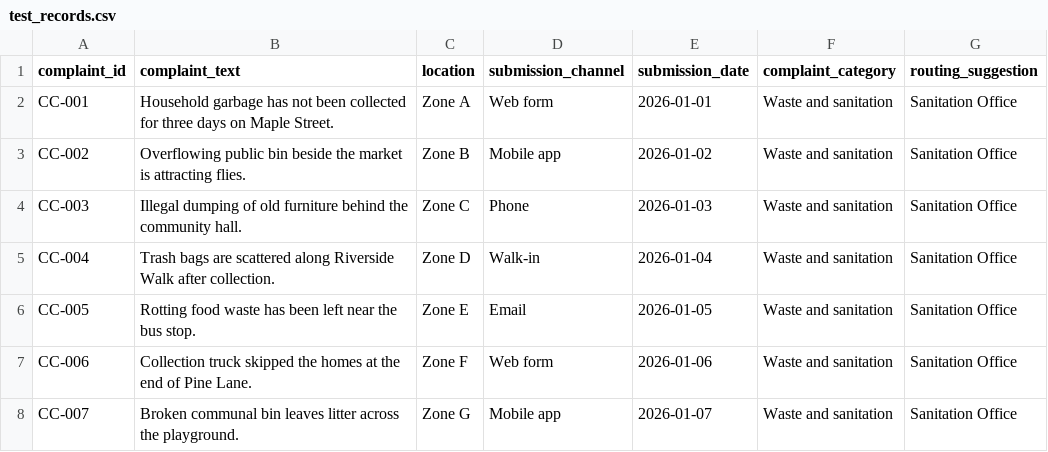
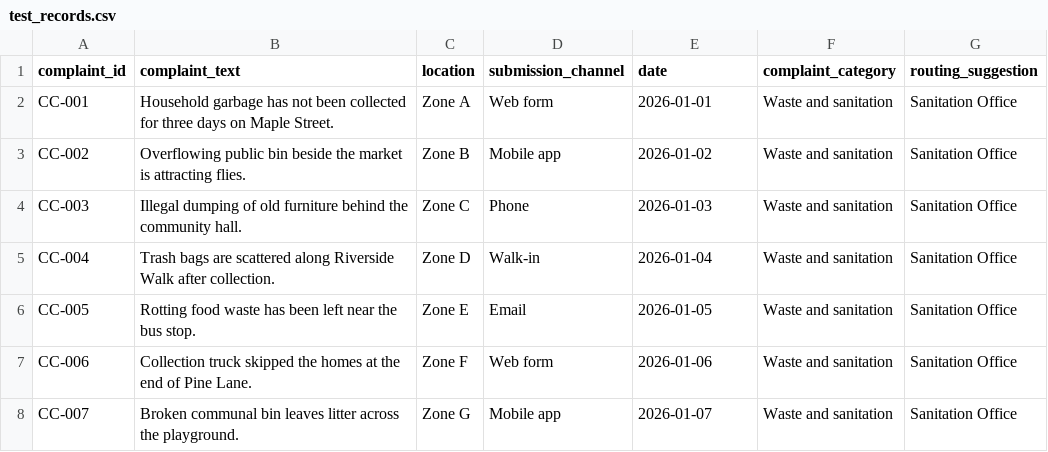
Before and after one commit to jdgoat-code/Group23_PythonCodes, a CSV file: test_records.csv, drawn as a sheet; only a part is shown.

```diff
--- a/test_records.csv
+++ b/test_records.csv
@@ -1,2 +1,2 @@
-"complaint_id","complaint_text","location","submission_channel","submission_date","complaint_category","routing_suggestion"
+"complaint_id","complaint_text","location","submission_channel","date","complaint_category","routing_suggestion"
 "CC-001","Household garbage has not been collected for three days on Maple Street.","Zone A","Web form","2026-01-01","Waste and sanitation","Sanitation Office"
```
Also changed, not shown: 16 other files.
